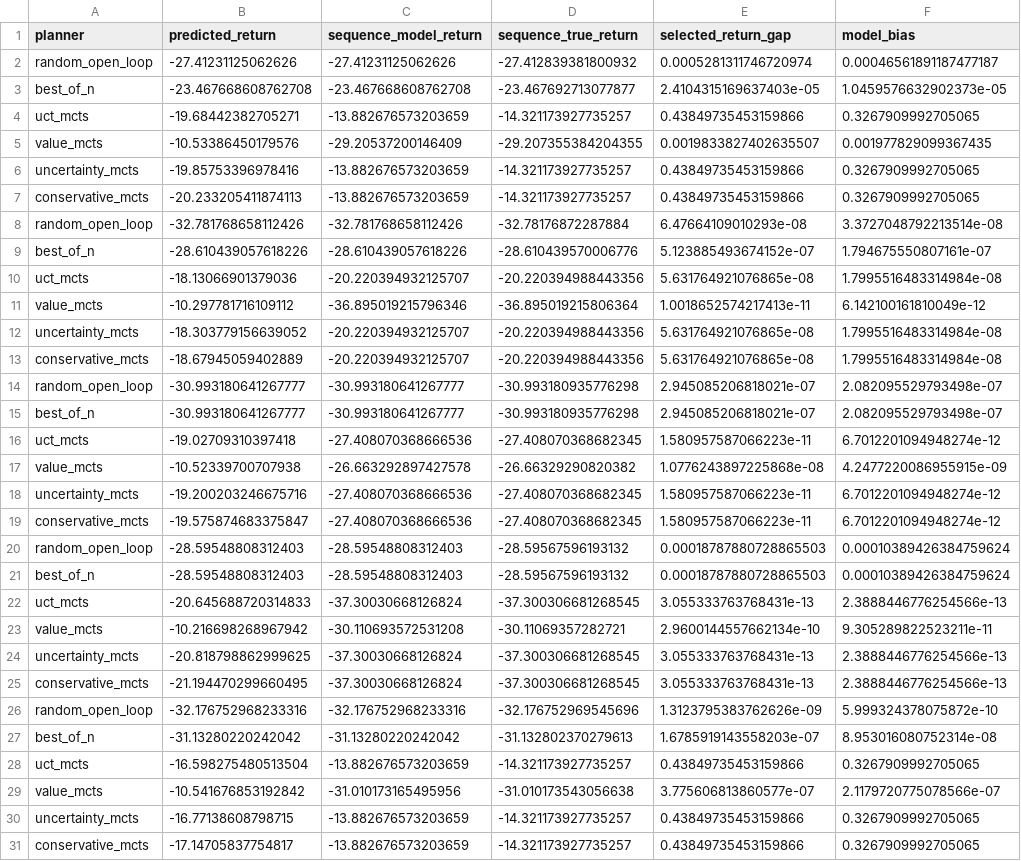
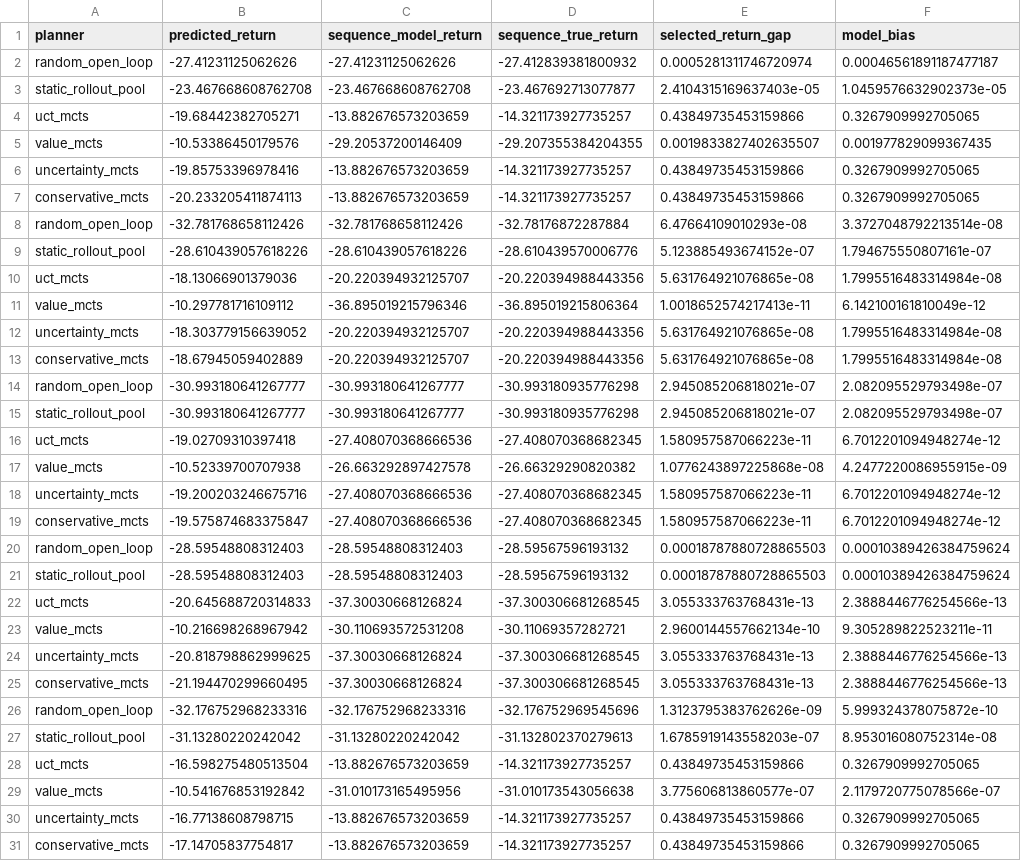
Before and after one commit to Jason-Wang313/best-of-n-mcts-tree-search-learned-dynamics, a CSV file: results/full/plan_metrics.csv, drawn as a sheet; only a part is shown; the diff covers the shown part only; the diff names each change by its address in the sheet, - before the commit and + after, or states it on an @@ line.

Commit message:
Reframe MCTS paper around search-concentration audits

```diff
--- a/results/full/plan_metrics.csv
+++ b/results/full/plan_metrics.csv
-A3 (planner): best_of_n
+A3 (planner): static_rollout_pool
-A9 (planner): best_of_n
+A9 (planner): static_rollout_pool
-A15 (planner): best_of_n
+A15 (planner): static_rollout_pool
-A21 (planner): best_of_n
+A21 (planner): static_rollout_pool
-A27 (planner): best_of_n
+A27 (planner): static_rollout_pool
```
Also changed, not shown: 95 edited cells elsewhere in this file, results/full/depth_profile.csv, results/full/episode_metrics.csv, 36 other files.
